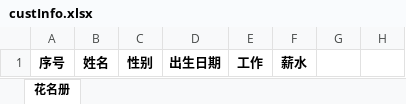
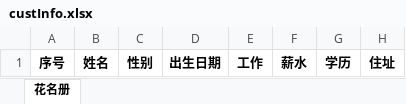
Before and after one commit to master1172/spring-shiro-training, an Excel workbook: src/main/resources/template/custInfo.xlsx, sheet 花名册, drawn as a sheet; values as stored, in another font and other column widths than the file's, no borders; the diff names each change by its address in the sheet, - before the commit and + after, or states it on an @@ line.

```diff
--- a/src/main/resources/template/custInfo.xlsx (sheet 花名册)
+++ b/src/main/resources/template/custInfo.xlsx (sheet 花名册)
-G1: (empty)
+G1: 学历
-H1: (empty)
+H1: 住址
```
Also changed, not shown: 2 other files.
